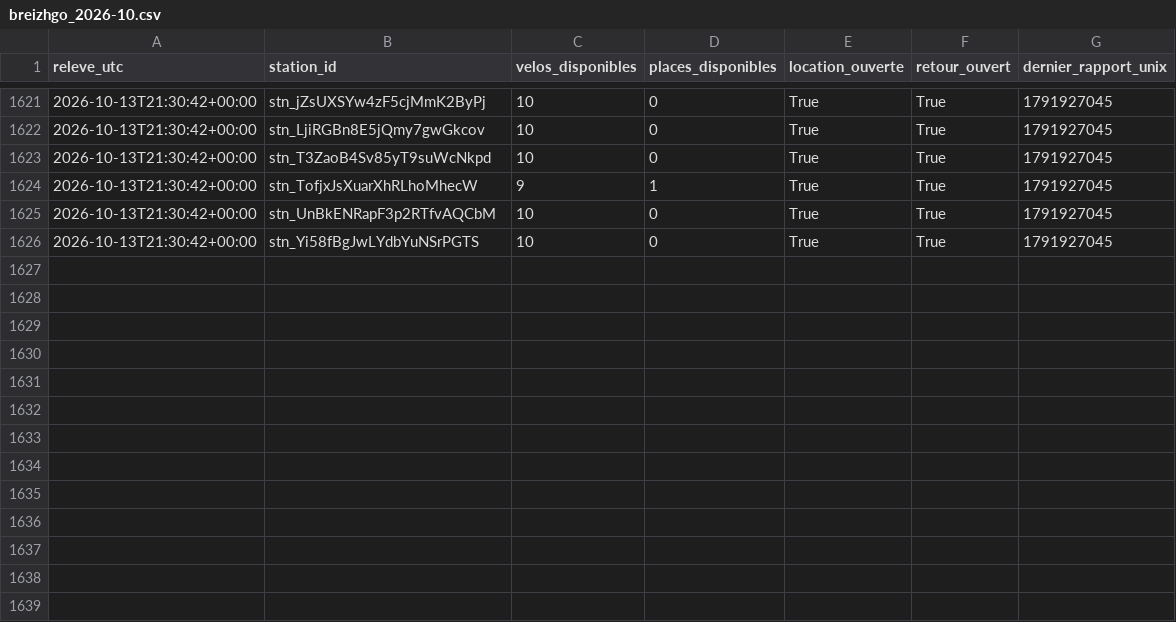
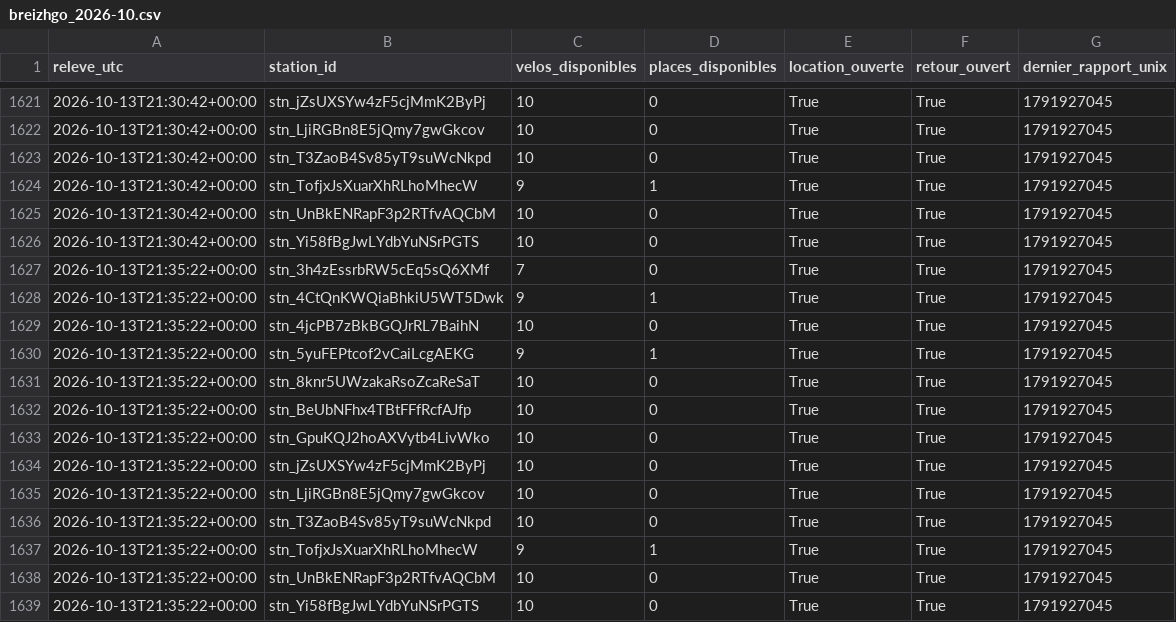
Before and after one commit to jbgernet/velo-gare-donnees, a CSV file: data/breizhgo_2026-10.csv, drawn as a sheet; only a part is shown, gaps mark what is left out.

```diff
--- a/data/breizhgo_2026-10.csv
+++ b/data/breizhgo_2026-10.csv
@@ -1626 +1626,14 @@ releve_utc,station_id,velos_disponibles,places_disponibles,location_ouverte,reto
 2026-10-13T21:30:42+00:00,stn_Yi58fBgJwLYdbYuNSrPGTS,10,0,True,True,1791927045
+2026-10-13T21:35:22+00:00,stn_3h4zEssrbRW5cEq5sQ6XMf,7,0,True,True,1791927045
+2026-10-13T21:35:22+00:00,stn_4CtQnKWQiaBhkiU5WT5Dwk,9,1,True,True,1791927045
+2026-10-13T21:35:22+00:00,stn_4jcPB7zBkBGQJrRL7BaihN,10,0,True,True,1791927045
+2026-10-13T21:35:22+00:00,stn_5yuFEPtcof2vCaiLcgAEKG,9,1,True,True,1791927045
+2026-10-13T21:35:22+00:00,stn_8knr5UWzakaRsoZcaReSaT,10,0,True,True,1791927045
+2026-10-13T21:35:22+00:00,stn_BeUbNFhx4TBtFFfRcfAJfp,10,0,True,True,1791927045
+2026-10-13T21:35:22+00:00,stn_GpuKQJ2hoAXVytb4LivWko,10,0,True,True,1791927045
+2026-10-13T21:35:22+00:00,stn_jZsUXSYw4zF5cjMmK2ByPj,10,0,True,True,1791927045
+2026-10-13T21:35:22+00:00,stn_LjiRGBn8E5jQmy7gwGkcov,10,0,True,True,1791927045
+2026-10-13T21:35:22+00:00,stn_T3ZaoB4Sv85yT9suWcNkpd,10,0,True,True,1791927045
+2026-10-13T21:35:22+00:00,stn_TofjxJsXuarXhRLhoMhecW,9,1,True,True,1791927045
+2026-10-13T21:35:22+00:00,stn_UnBkENRapF3p2RTfvAQCbM,10,0,True,True,1791927045
+2026-10-13T21:35:22+00:00,stn_Yi58fBgJwLYdbYuNSrPGTS,10,0,True,True,1791927045
```
Also changed, not shown: data/ov_fiets_2026-10.csv, data/velo_fluo_2026-10.csv.
